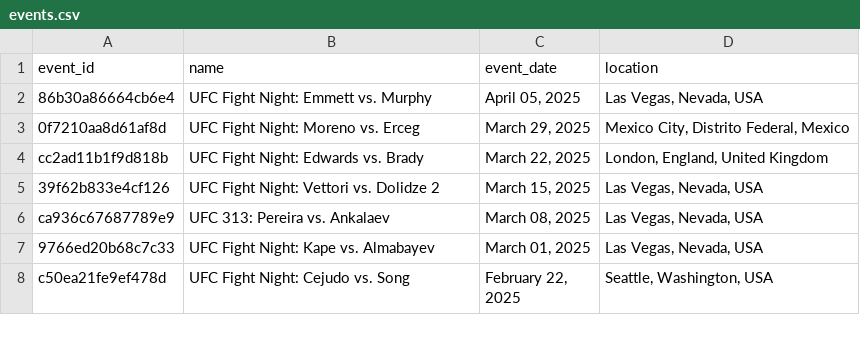
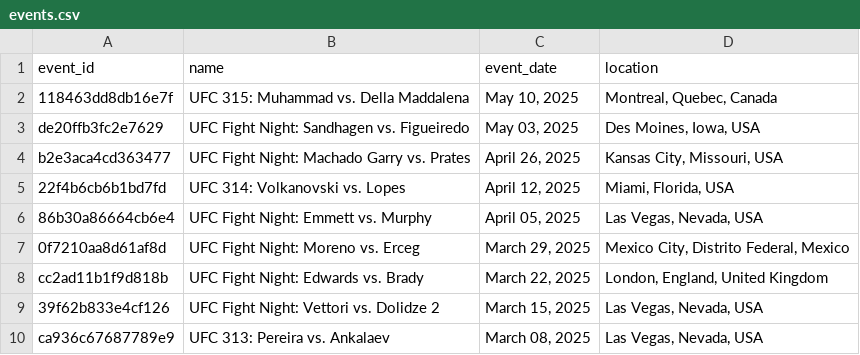
Before and after one commit to mjester93/ufc-data, a CSV file: events.csv, drawn as a sheet; only a part is shown; the shorter side is filled out with more unchanged rows; the diff names each change by its address in the sheet, - before the commit and + after, or states it on an @@ line.

```diff
--- a/events.csv
+++ b/events.csv
+row 2: 118463dd8db16e7f | UFC 315: Muhammad vs. Della Maddalena | May 10, 2025 | Montreal, Quebec, Canada
+row 3: de20ffb3fc2e7629 | UFC Fight Night: Sandhagen vs. Figueiredo | May 03, 2025 | Des Moines, Iowa, USA
+row 4: b2e3aca4cd363477 | UFC Fight Night: Machado Garry vs. Prates | April 26, 2025 | Kansas City, Missouri, USA
+row 5: 22f4b6cb6b1bd7fd | UFC 314: Volkanovski vs. Lopes | April 12, 2025 | Miami, Florida, USA
```
Also changed, not shown: fighter_career_stats.csv, fighters.csv, 3 other files.
